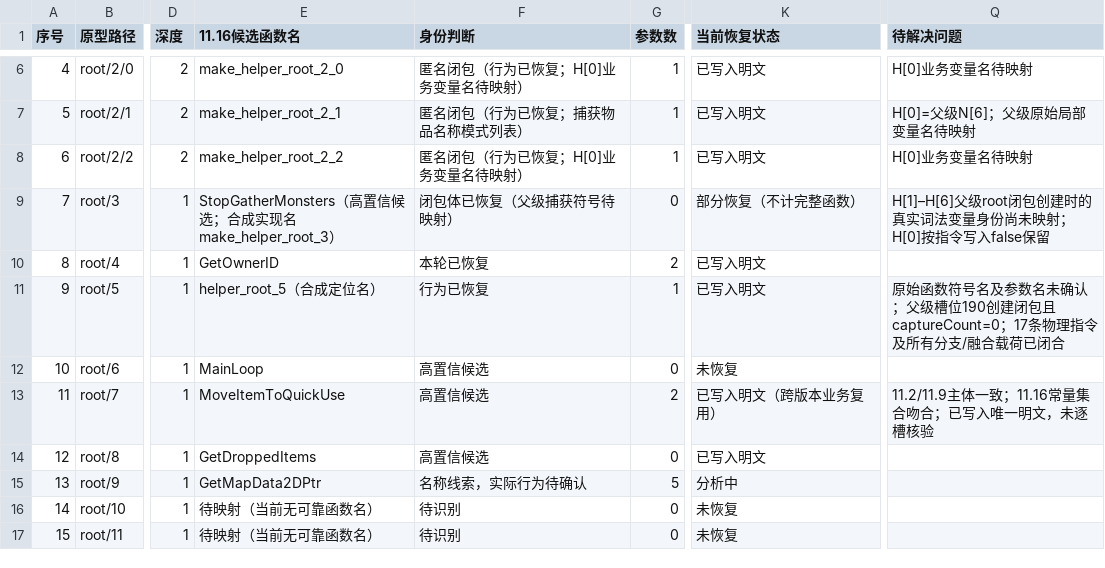
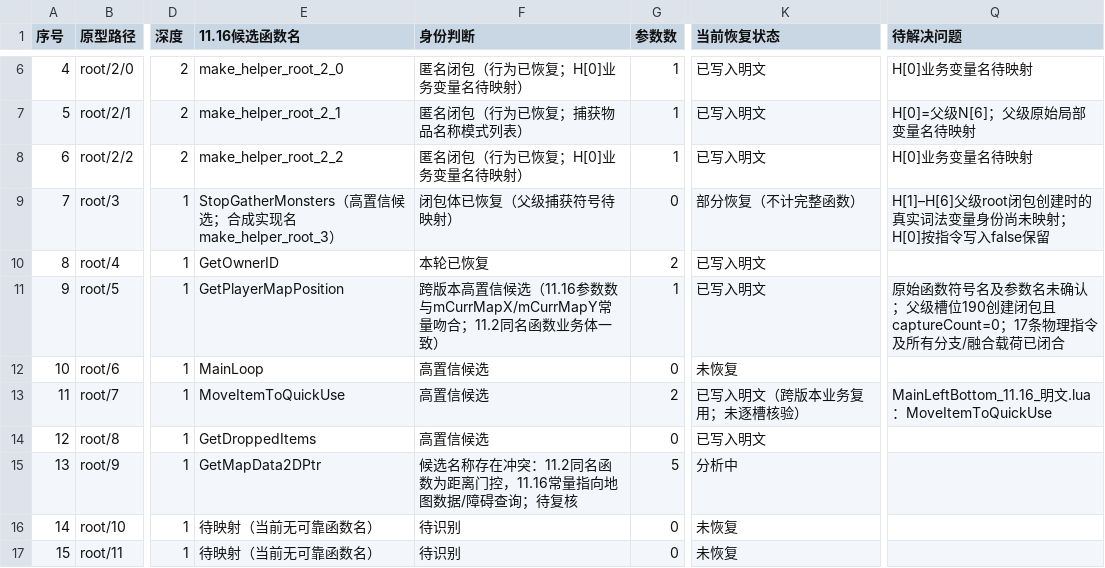
Before and after one commit to panchengdong88888/wjjm, a CSV file: 11.16/函数名称总表与三方匹配.csv, drawn as a sheet; only a part is shown, gaps mark what is left out; the diff covers the shown part only; the diff names each change by its address in the sheet, - before the commit and + after, or states it on an @@ line.

Commit message:
11.16: map auction root function name candidates

```diff
--- a/11.16/函数名称总表与三方匹配.csv
+++ b/11.16/函数名称总表与三方匹配.csv
-E11 (11.16候选函数名): helper_root_5（合成定位名）
+E11 (11.16候选函数名): GetPlayerMapPosition
-F11 (身份判断): 行为已恢复
+F11 (身份判断): 跨版本高置信候选（11.16参数数与mCurrMapX/mCurrMapY常量吻合；11.2同名函数业务体一致）
-K13 (当前恢复状态): 已写入明文（跨版本业务复用）
+K13 (当前恢复状态): 已写入明文（跨版本业务复用；未逐槽核验）
-Q13 (待解决问题): 11.2/11.9主体一致；11.16常量集合吻合；已写入唯一明文，未逐槽核验
+Q13 (待解决问题): MainLeftBottom_11.16_明文.lua：MoveItemToQuickUse
-F15 (身份判断): 名称线索，实际行为待确认
+F15 (身份判断): 候选名称存在冲突：11.2同名函数为距离门控，11.16常量指向地图数据/障碍查询；待复核
```
Also changed, not shown: 126 edited cells elsewhere in this file.
